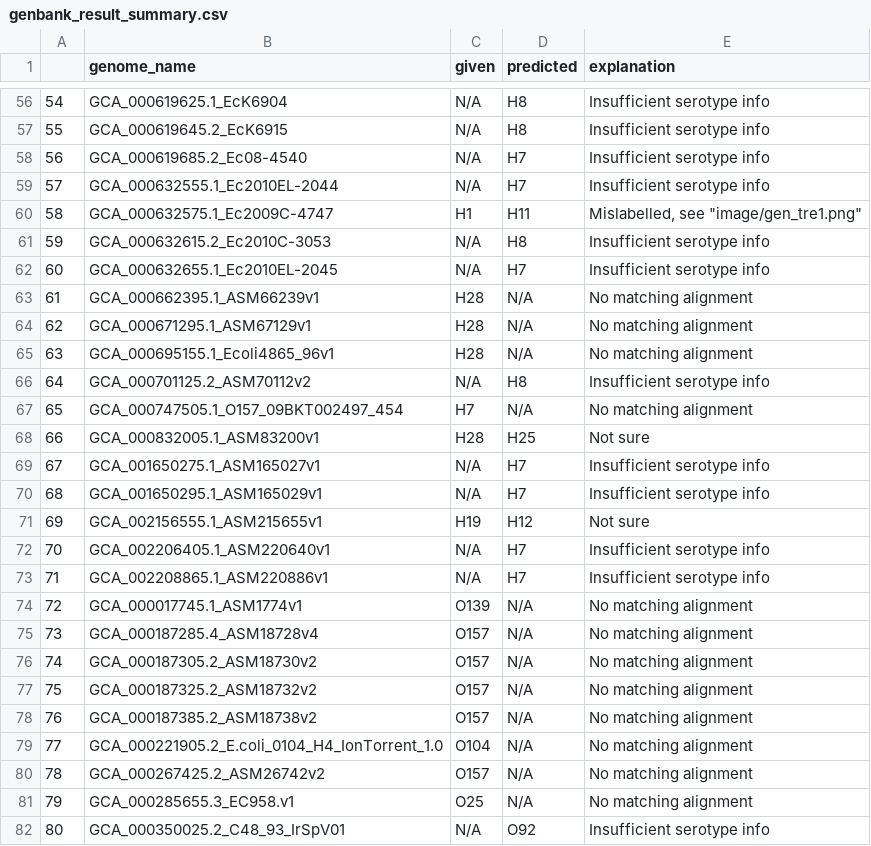
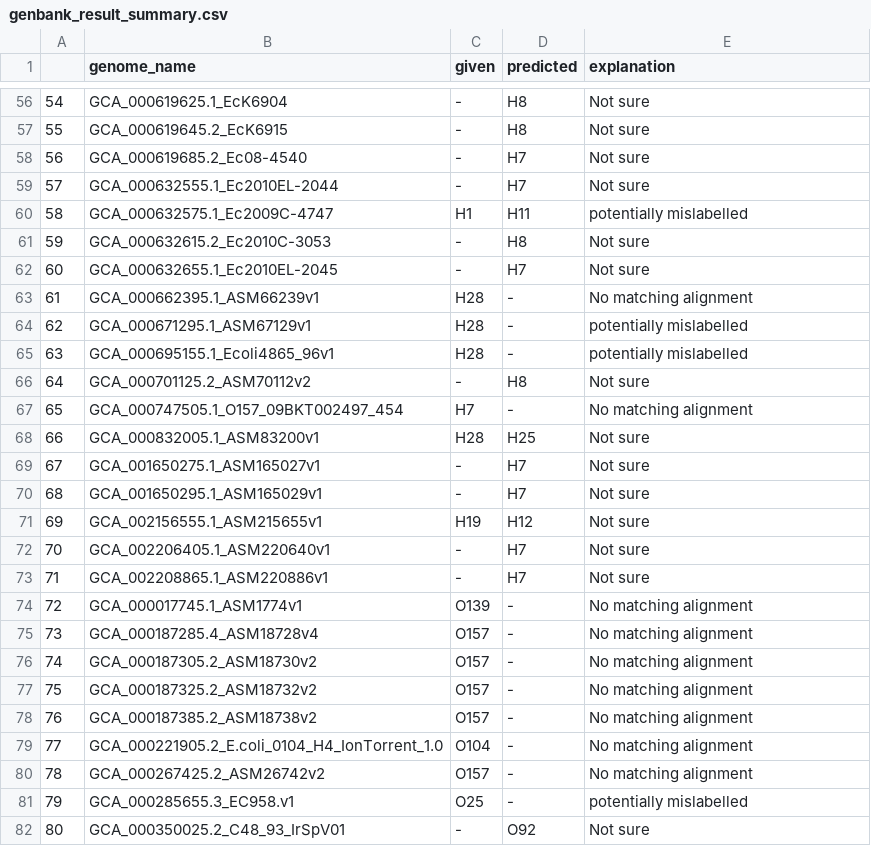
Before and after one commit to phac-nml/ecoli_serotyping, a CSV file: validation/genbank_result_summary.csv, drawn as a sheet; only a part is shown, gaps mark what is left out; the diff covers the shown part only.

```diff
--- a/validation/genbank_result_summary.csv
+++ b/validation/genbank_result_summary.csv
@@ -56,27 +56,27 @@
-54,GCA_000619625.1_EcK6904,N/A,H8,Insufficient serotype info
-55,GCA_000619645.2_EcK6915,N/A,H8,Insufficient serotype info
-56,GCA_000619685.2_Ec08-4540,N/A,H7,Insufficient serotype info
-57,GCA_000632555.1_Ec2010EL-2044,N/A,H7,Insufficient serotype info
-58,GCA_000632575.1_Ec2009C-4747,H1,H11,"Mislabelled, see ""image/gen_tre1.png"""
-59,GCA_000632615.2_Ec2010C-3053,N/A,H8,Insufficient serotype info
-60,GCA_000632655.1_Ec2010EL-2045,N/A,H7,Insufficient serotype info
-61,GCA_000662395.1_ASM66239v1,H28,N/A,No matching alignment
-62,GCA_000671295.1_ASM67129v1,H28,N/A,No matching alignment
-63,GCA_000695155.1_Ecoli4865_96v1,H28,N/A,No matching alignment
-64,GCA_000701125.2_ASM70112v2,N/A,H8,Insufficient serotype info
-65,GCA_000747505.1_O157_09BKT002497_454,H7,N/A,No matching alignment
+54,GCA_000619625.1_EcK6904,-,H8,Not sure
+55,GCA_000619645.2_EcK6915,-,H8,Not sure
+56,GCA_000619685.2_Ec08-4540,-,H7,Not sure
+57,GCA_000632555.1_Ec2010EL-2044,-,H7,Not sure
+58,GCA_000632575.1_Ec2009C-4747,H1,H11,potentially mislabelled
+59,GCA_000632615.2_Ec2010C-3053,-,H8,Not sure
+60,GCA_000632655.1_Ec2010EL-2045,-,H7,Not sure
+61,GCA_000662395.1_ASM66239v1,H28,-,No matching alignment
+62,GCA_000671295.1_ASM67129v1,H28,-,potentially mislabelled
+63,GCA_000695155.1_Ecoli4865_96v1,H28,-,potentially mislabelled
+64,GCA_000701125.2_ASM70112v2,-,H8,Not sure
+65,GCA_000747505.1_O157_09BKT002497_454,H7,-,No matching alignment
 66,GCA_000832005.1_ASM83200v1,H28,H25,Not sure
-67,GCA_001650275.1_ASM165027v1,N/A,H7,Insufficient serotype info
-68,GCA_001650295.1_ASM165029v1,N/A,H7,Insufficient serotype info
+67,GCA_001650275.1_ASM165027v1,-,H7,Not sure
+68,GCA_001650295.1_ASM165029v1,-,H7,Not sure
 69,GCA_002156555.1_ASM215655v1,H19,H12,Not sure
-70,GCA_002206405.1_ASM220640v1,N/A,H7,Insufficient serotype info
-71,GCA_002208865.1_ASM220886v1,N/A,H7,Insufficient serotype info
-72,GCA_000017745.1_ASM1774v1,O139,N/A,No matching alignment
-73,GCA_000187285.4_ASM18728v4,O157,N/A,No matching alignment
-74,GCA_000187305.2_ASM18730v2,O157,N/A,No matching alignment
-75,GCA_000187325.2_ASM18732v2,O157,N/A,No matching alignment
-76,GCA_000187385.2_ASM18738v2,O157,N/A,No matching alignment
-77,GCA_000221905.2_E.coli_0104_H4_IonTorrent_1.0,O104,N/A,No matching alignment
-78,GCA_000267425.2_ASM26742v2,O157,N/A,No matching alignment
-79,GCA_000285655.3_EC958.v1,O25,N/A,No matching alignment
-80,GCA_000350025.2_C48_93_IrSpV01,N/A,O92,Insufficient serotype info
+70,GCA_002206405.1_ASM220640v1,-,H7,Not sure
+71,GCA_002208865.1_ASM220886v1,-,H7,Not sure
+72,GCA_000017745.1_ASM1774v1,O139,-,No matching alignment
+73,GCA_000187285.4_ASM18728v4,O157,-,No matching alignment
+74,GCA_000187305.2_ASM18730v2,O157,-,No matching alignment
+75,GCA_000187325.2_ASM18732v2,O157,-,No matching alignment
+76,GCA_000187385.2_ASM18738v2,O157,-,No matching alignment
+77,GCA_000221905.2_E.coli_0104_H4_IonTorrent_1.0,O104,-,No matching alignment
+78,GCA_000267425.2_ASM26742v2,O157,-,No matching alignment
+79,GCA_000285655.3_EC958.v1,O25,-,potentially mislabelled
+80,GCA_000350025.2_C48_93_IrSpV01,-,O92,Not sure
```
Also changed, not shown: 117 edited cells elsewhere in this file, 5 other files.
